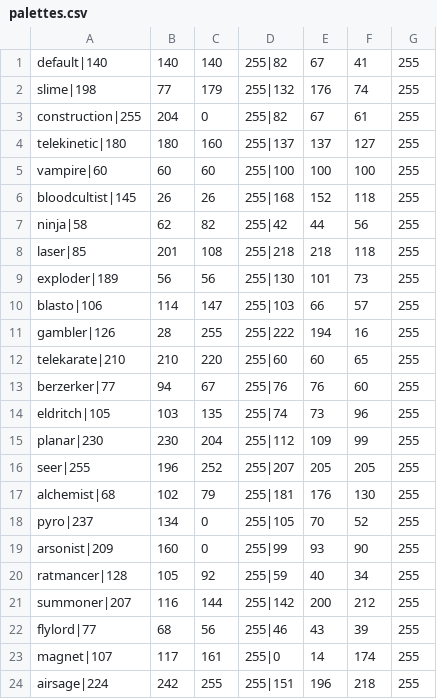
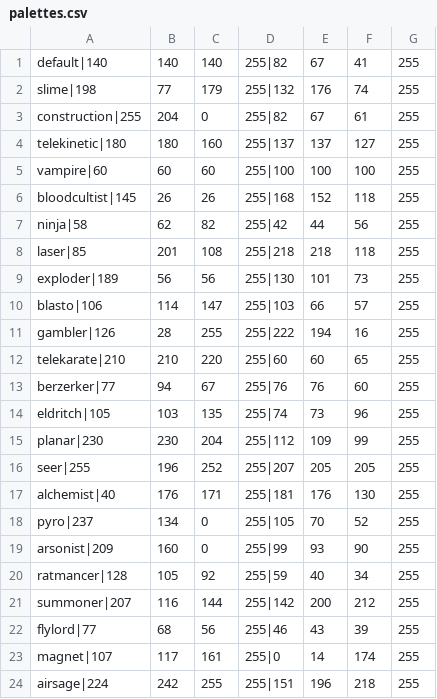
Before and after one commit to ian-p-mcpherson/thematic-random-starts, a CSV file: resources/palettes.csv, drawn as a sheet.

Commit message:
added geomancer, pudated alchemist colors

```diff
--- a/resources/palettes.csv
+++ b/resources/palettes.csv
@@ -16,3 +16,3 @@ planar|230, 230, 204, 255|112, 109, 99, 255
 seer|255, 196, 252, 255|207, 205, 205, 255
-alchemist|68, 102, 79, 255|181, 176, 130, 255
+alchemist|40, 176, 171, 255|181, 176, 130, 255
 pyro|237, 134, 0, 255|105, 70, 52, 255
```
Also changed, not shown: 23 other files.
